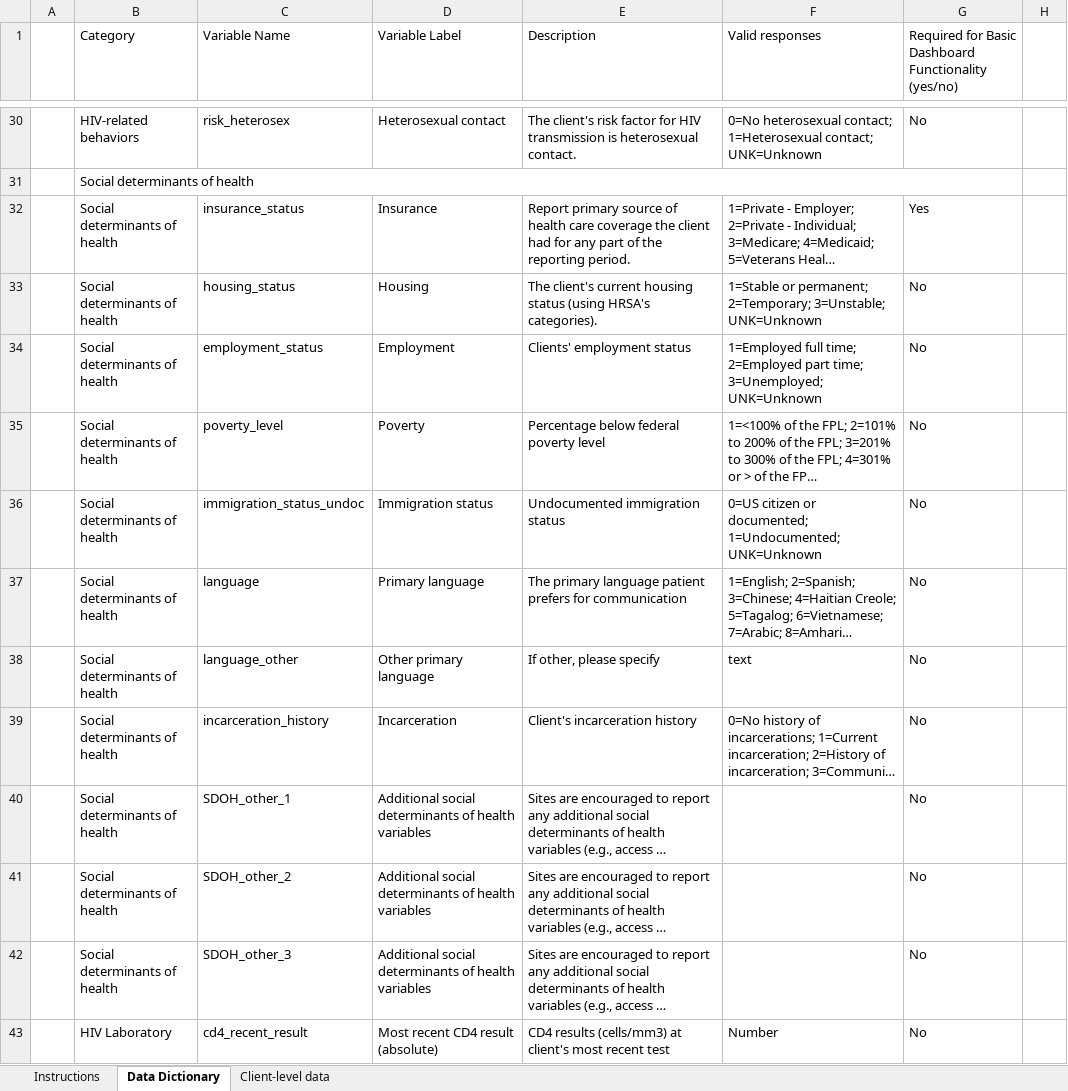
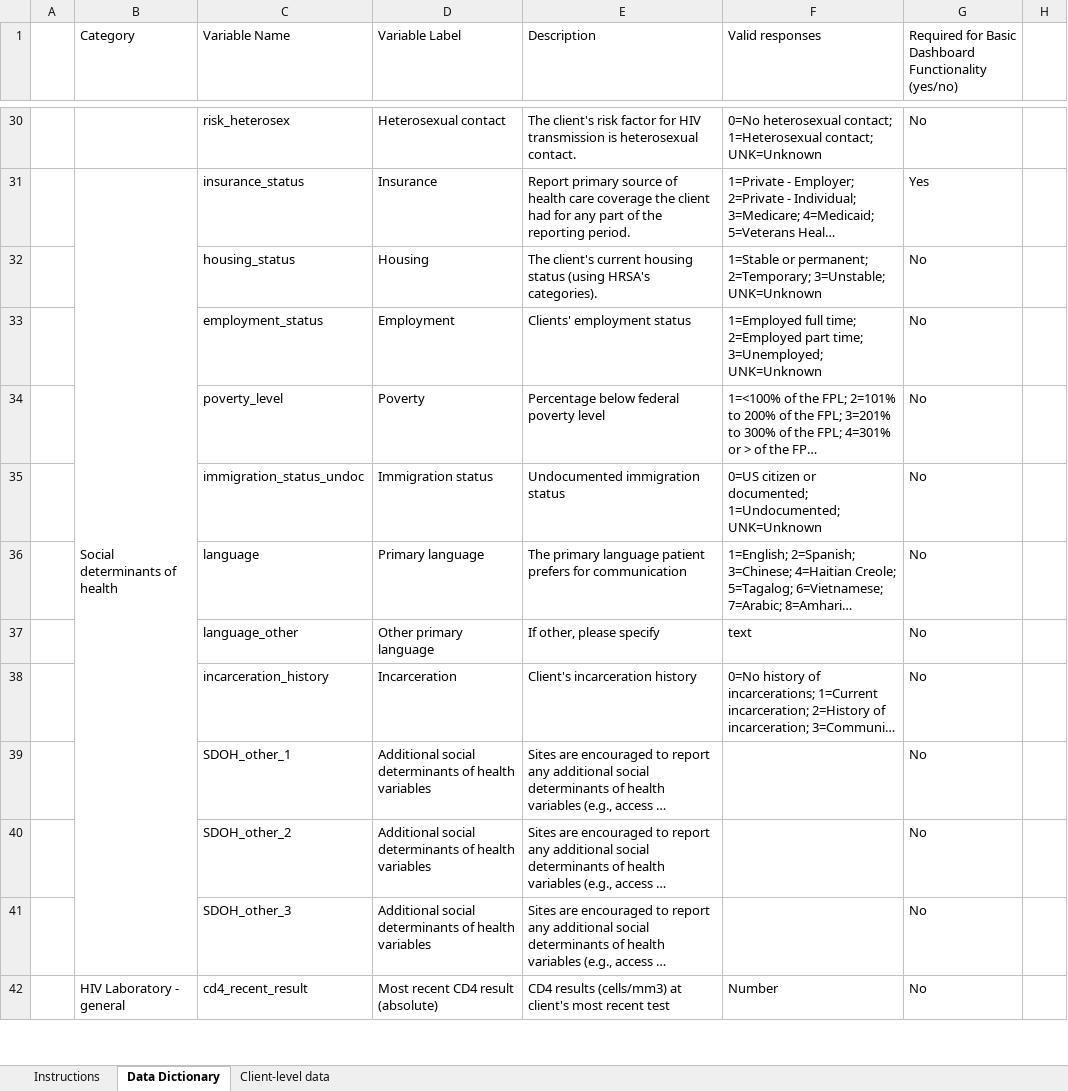
Before and after one commit to alai-up/alai_up_local_dashboard, an Excel workbook: data/ALAI UP Client-level Reporting Tool Template_4.7.26.xlsx, sheet Data Dictionary, drawn as a sheet; only a part is shown, gaps mark what is left out; long unchanged cells end in …; values as stored, in another font and other column widths than the file's, no cell formats; removed rows and columns are numbered as before the commit, all else as after; the diff covers the shown part only; the diff names each change by its address in the sheet, - before the commit and + after, or states it on an @@ line.

```diff
--- a/data/ALAI UP Client-level Reporting Tool Template_4.7.26.xlsx (sheet Data Dictionary)
+++ b/data/ALAI UP Client-level Reporting Tool Template_4.7.26.xlsx (sheet Data Dictionary)
-B30 (Category): HIV-related behaviors
+B30 (Category): (empty)
-row 31:  | Social determinants of health
+B31:B41 merged
-B32:B41 (Category): Social determinants of health
+B32:B41 (Category): (empty)
-B42 (Category): HIV Laboratory
+B42 (Category): HIV Laboratory - general
+B42:B44 merged
```
Also changed, not shown: 4 added rows, 72 removed rows, 75 edited cells and merged cells elsewhere in this sheet, cell formats, 2 other files.
